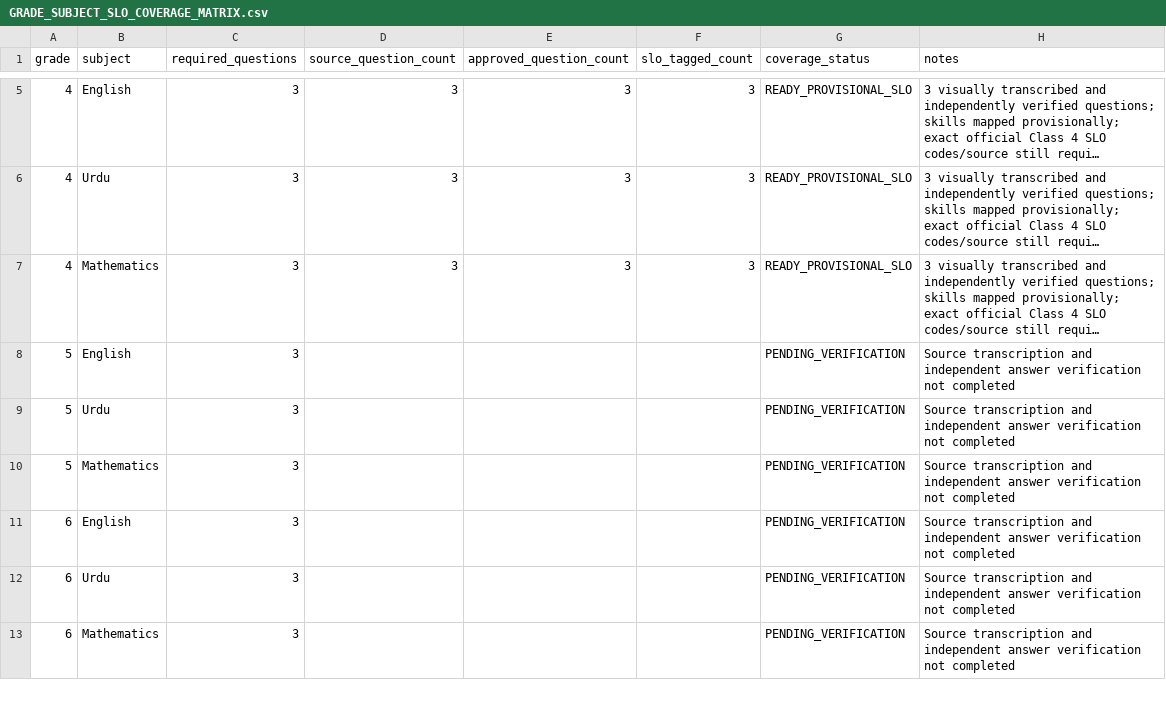
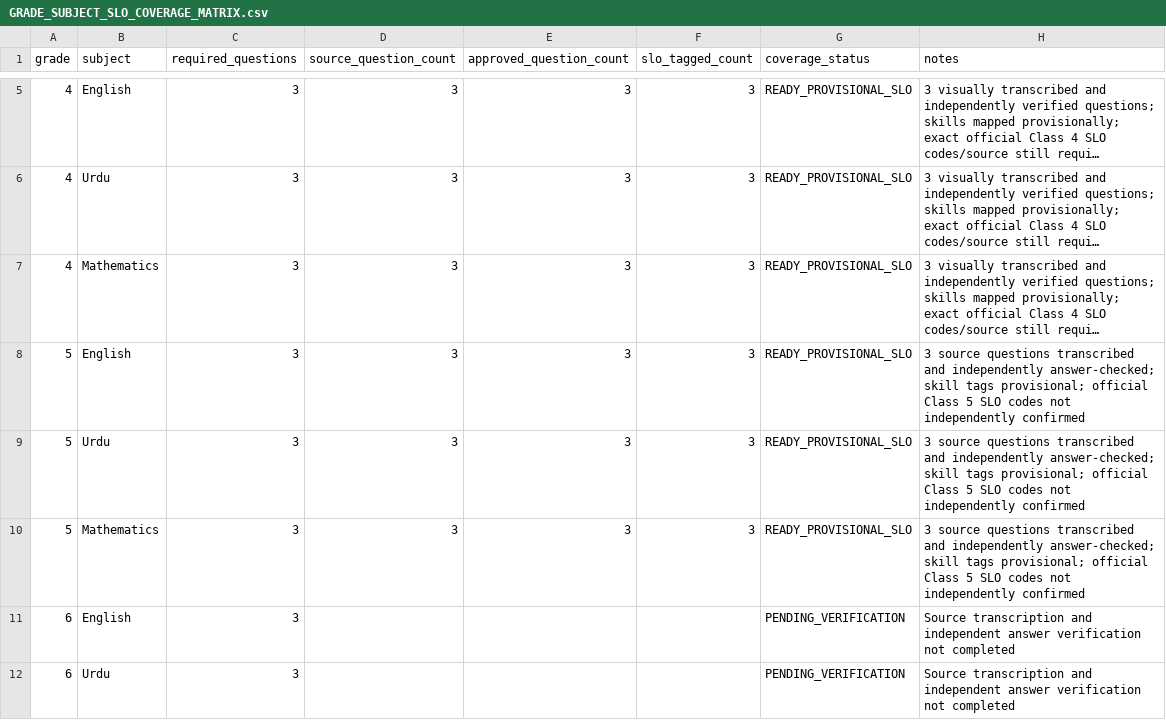
Before and after one commit to sajidaeo39/Student-MCQ-Portal, a CSV file: audit/GRADE_SUBJECT_SLO_COVERAGE_MATRIX.csv, drawn as a sheet; only a part is shown, gaps mark what is left out; the shorter side is filled out with more unchanged rows; long unchanged cells end in …; the diff names each change by its address in the sheet, - before the commit and + after, or states it on an @@ line.

Commit message:
Record Class 5 provisional SLO coverage

```diff
--- a/audit/GRADE_SUBJECT_SLO_COVERAGE_MATRIX.csv
+++ b/audit/GRADE_SUBJECT_SLO_COVERAGE_MATRIX.csv
-D8:D10 (source_question_count): (empty)
+D8:D10 (source_question_count): 3
-E8:E10 (approved_question_count): (empty)
+E8:E10 (approved_question_count): 3
-F8:F10 (slo_tagged_count): (empty)
+F8:F10 (slo_tagged_count): 3
-G8:G10 (coverage_status): PENDING_VERIFICATION
+G8:G10 (coverage_status): READY_PROVISIONAL_SLO
-H8:H10 (notes): Source transcription and independent answer verification not completed
+H8:H10 (notes): 3 source questions transcribed and independently answer-checked; skill tags provisional; official Class 5 SLO codes not independently confirmed
```
